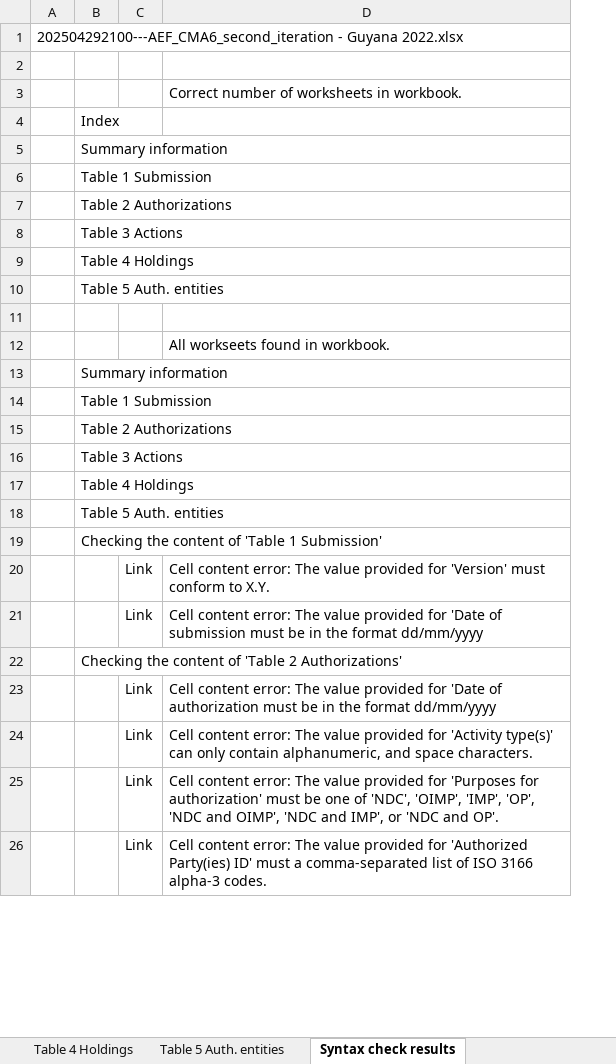
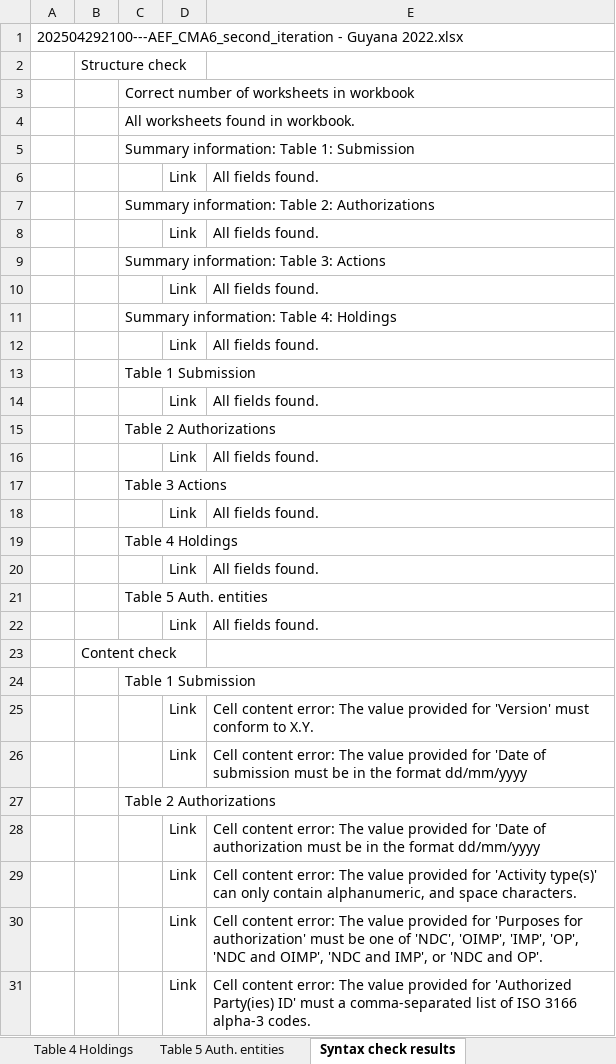
Before and after one commit to frankcnng/consistency, an Excel workbook: AEF_files/202504292100---AEF_CMA6_second_iteration - Guyana 2022.syntax_checked.xlsx, sheet Syntax check results, drawn as a sheet; only a part is shown; values as stored, in another font and other column widths than the file's, no borders; removed rows and columns are numbered as before the commit, all else as after; the diff covers the shown part only; the diff names each change by its address in the sheet, - before the commit and + after, or states it on an @@ line.

```diff
--- a/AEF_files/202504292100---AEF_CMA6_second_iteration - Guyana 2022.syntax_checked.xlsx (sheet Syntax check results)
+++ b/AEF_files/202504292100---AEF_CMA6_second_iteration - Guyana 2022.syntax_checked.xlsx (sheet Syntax check results)
+column B, row 2: Structure check; row 23: Content check
-row 3:  |  |  | Correct number of worksheets in workbook.
-C3: Index
+C3: Correct number of worksheets in workbook
-C4: Summary information
+C4: All worksheets found in workbook.
+row 5:  |  | Summary information: Table 1: Submission
+row 6:  |  |  | Link | All fields found.
+row 7:  |  | Summary information: Table 2: Authorizations
+row 8:  |  |  | Link | All fields found.
+row 9:  |  | Summary information: Table 3: Actions
+row 10:  |  |  | Link | All fields found.
+row 11:  |  | Summary information: Table 4: Holdings
+row 12:  |  |  | Link | All fields found.
+row 14:  |  |  | Link | All fields found.
+row 16:  |  |  | Link | All fields found.
+row 18:  |  |  | Link | All fields found.
+row 20:  |  |  | Link | All fields found.
+row 22:  |  |  | Link | All fields found.
-row 12:  |  |  | All workseets found in workbook.
-row 13:  | Summary information
-row 15:  | Table 2 Authorizations
-row 16:  | Table 3 Actions
-row 17:  | Table 4 Holdings
-row 18:  | Table 5 Auth. entities
-row 19:  | Checking the content of 'Table 1 Submission'
-C27: Checking the content of 'Table 2 Authorizations'
+C27: Table 2 Authorizations
```
Also changed, not shown: 3 edited cells elsewhere in this sheet, AEF_files/202504292100---AEF_CMA6_second_iteration - Guyana 2021.syntax_checked.xlsx, AEF_files/202504292100---AEF_CMA6_second_iteration - Guyana 2021.xlsx, 16 other files.
